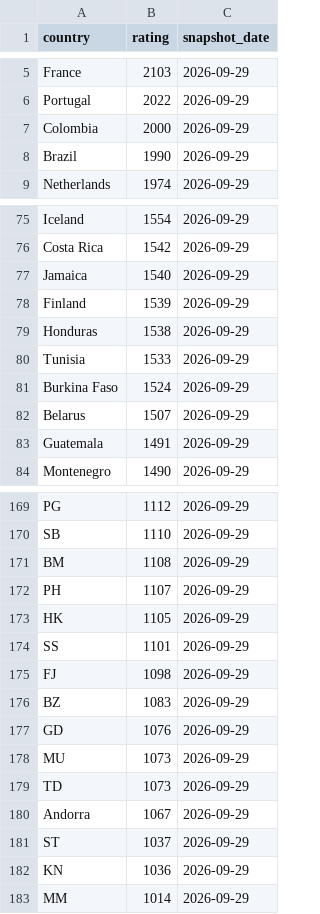
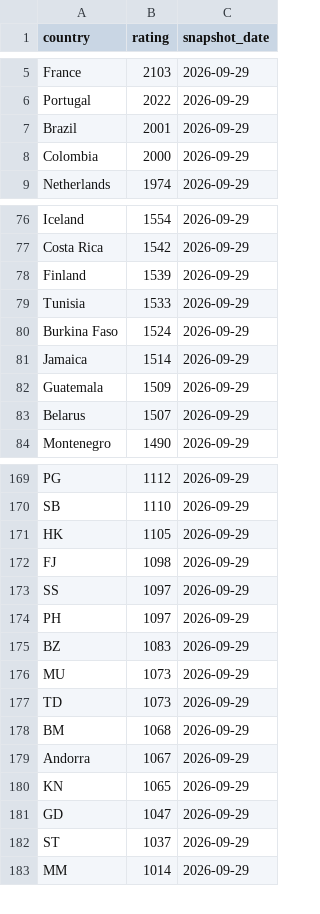
Before and after one commit to OfekDr1/FIFA-Analyst, a CSV file: scripts/elo_ratings.csv, drawn as a sheet; only a part is shown, gaps mark what is left out; removed rows and columns are numbered as before the commit, all else as after; the diff covers the shown part only; the diff names each change by its address in the sheet, - before the commit and + after, or states it on an @@ line.

```diff
--- a/scripts/elo_ratings.csv
+++ b/scripts/elo_ratings.csv
+row 7: Brazil | 2001 | 2026-09-29
-row 8: Brazil | 1990 | 2026-09-29
-row 77: Jamaica | 1540 | 2026-09-29
-row 79: Honduras | 1538 | 2026-09-29
+row 81: Jamaica | 1514 | 2026-09-29
+row 82: Guatemala | 1509 | 2026-09-29
-row 83: Guatemala | 1491 | 2026-09-29
-row 171: BM | 1108 | 2026-09-29
-row 172: PH | 1107 | 2026-09-29
-row 174: SS | 1101 | 2026-09-29
+row 173: SS | 1097 | 2026-09-29
+row 174: PH | 1097 | 2026-09-29
-row 177: GD | 1076 | 2026-09-29
+row 178: BM | 1068 | 2026-09-29
+row 180: KN | 1065 | 2026-09-29
+row 181: GD | 1047 | 2026-09-29
-row 182: KN | 1036 | 2026-09-29
```
Also changed, not shown: 17 added rows, 16 removed rows and 3 edited cells elsewhere in this file, 2 other files.
